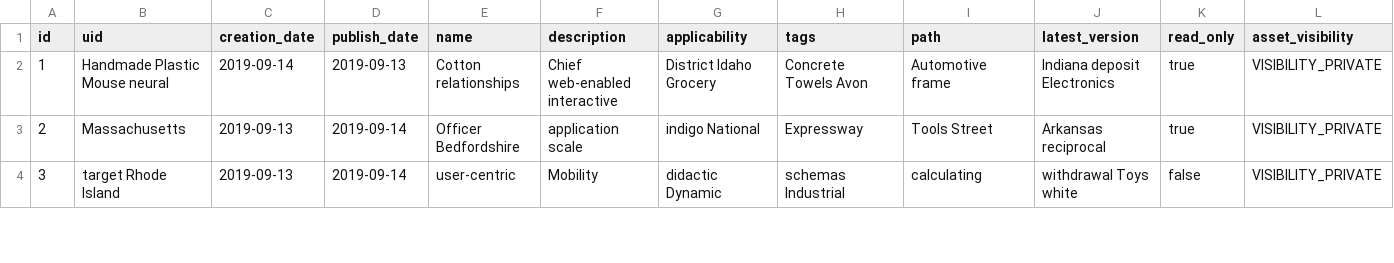
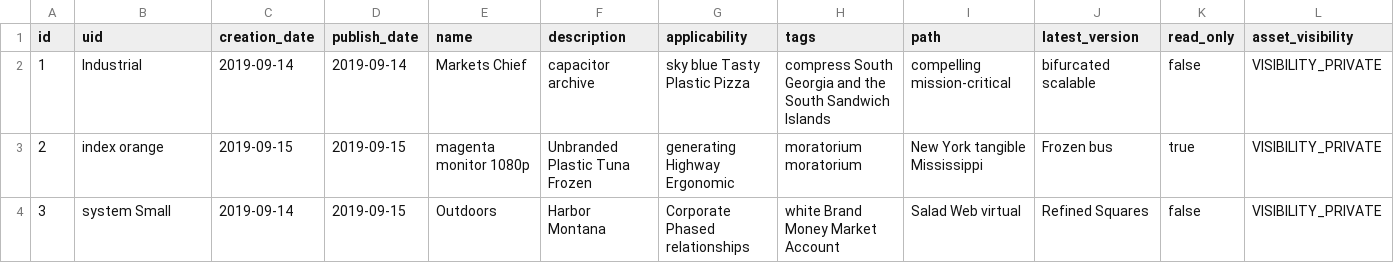
Before and after one commit to Lakshamana/spm, a CSV file: src/main/resources/config/liquibase/fake-data/asset.csv, drawn as a sheet; only a part is shown; the diff covers the shown part only.

```diff
--- a/src/main/resources/config/liquibase/fake-data/asset.csv
+++ b/src/main/resources/config/liquibase/fake-data/asset.csv
@@ -1,4 +1,4 @@
 id;uid;creation_date;publish_date;name;description;applicability;tags;path;latest_version;read_only;asset_visibility
-1;Handmade Plastic Mouse neural;2019-09-14;2019-09-13;Cotton relationships;Chief web-enabled interactive;District Idaho Grocery;Concrete Towels Avon;Automotive frame;Indiana deposit Electronics;true;VISIBILITY_PRIVATE
-2;Massachusetts;2019-09-13;2019-09-14;Officer Bedfordshire;application scale;indigo National;Expressway;Tools Street;Arkansas reciprocal;true;VISIBILITY_PRIVATE
-3;target Rhode Island;2019-09-13;2019-09-14;user-centric;Mobility;didactic Dynamic;schemas Industrial;calculating;withdrawal Toys white;false;VISIBILITY_PRIVATE
+1;Industrial;2019-09-14;2019-09-14;Markets Chief;capacitor archive;sky blue Tasty Plastic Pizza;compress South Georgia and the South Sandwich Islands;compelling mission-critical;bifurcated scalable;false;VISIBILITY_PRIVATE
+2;index orange;2019-09-15;2019-09-15;magenta monitor 1080p;Unbranded Plastic Tuna Frozen;generating Highway Ergonomic;moratorium moratorium;New York tangible Mississippi;Frozen bus;true;VISIBILITY_PRIVATE
+3;system Small;2019-09-14;2019-09-15;Outdoors;Harbor Montana;Corporate Phased relationships;white Brand Money Market Account;Salad Web virtual;Refined Squares;false;VISIBILITY_PRIVATE
```
Also changed, not shown: 69 edited cells elsewhere in this file, src/main/resources/config/liquibase/fake-data/tag.csv, 58 other files.
